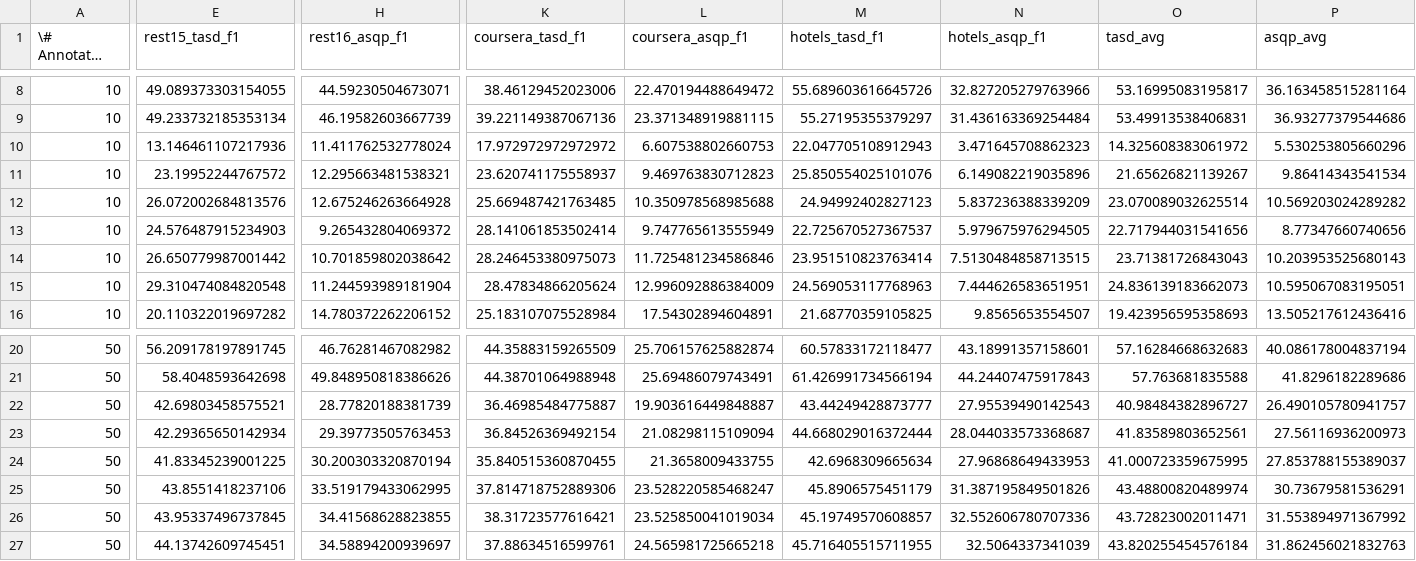
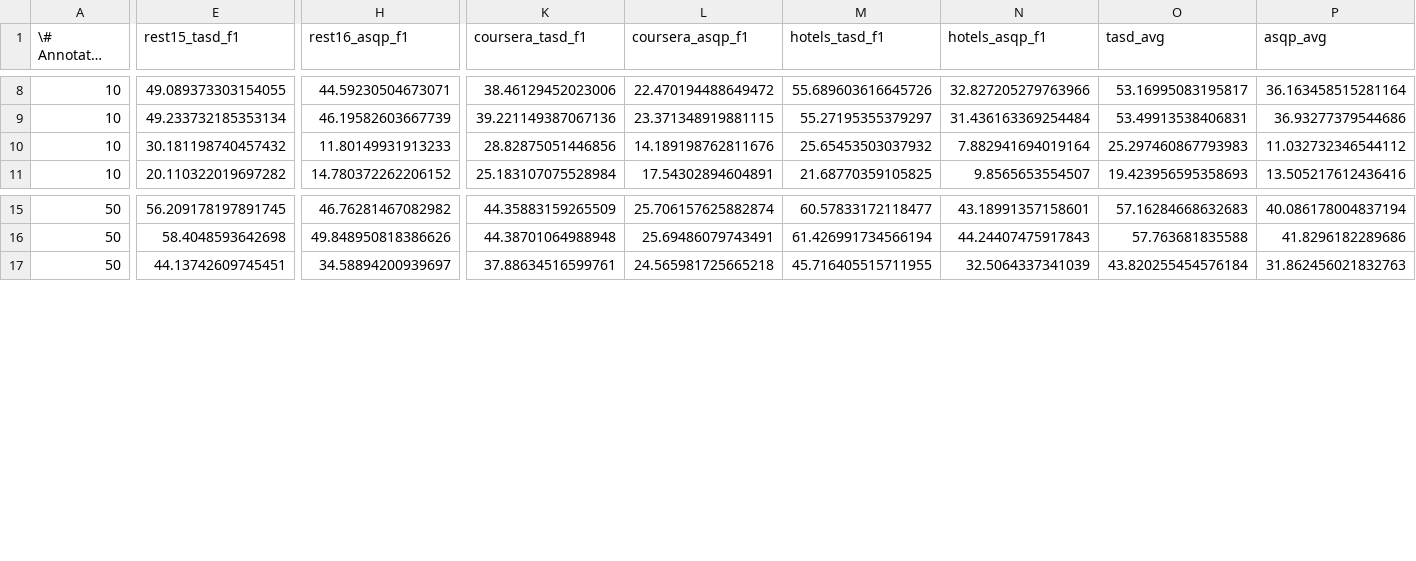
Before and after one commit to NilsHellwig/LA-ABSA, a CSV file: plots/_out_table/f1_table_raw.csv, drawn as a sheet; only a part is shown, gaps mark what is left out; long unchanged cells end in …; removed rows and columns are numbered as before the commit, all else as after; rows hold the shown columns only; the diff names each change by its address in the sheet, - before the commit and + after, or states it on an @@ line.

Commit message:
update tables

```diff
--- a/plots/_out_table/f1_table_raw.csv
+++ b/plots/_out_table/f1_table_raw.csv
-row 10: 10 | 13.146461107217936 | 11.411762532778024 | 17.972972972972972 | 6.607538802660753 | 22.047705108912943 | 3.471645708862323 | 14.325608383061972 | 5.530253805660296
-row 11: 10 | 23.19952244767572 | 12.295663481538321 | 23.620741175558937 | 9.469763830712823 | 25.850554025101076 | 6.149082219035896 | 21.65626821139267 | 9.86414343541534
-row 12: 10 | 26.072002684813576 | 12.675246263664928 | 25.669487421763485 | 10.350978568985688 | 24.94992402827123 | 5.837236388339209 | 23.070089032625514 | 10.569203024289282
-row 13: 10 | 24.576487915234903 | 9.265432804069372 | 28.141061853502414 | 9.747765613555949 | 22.725670527367537 | 5.979675976294505 | 22.717944031541656 | 8.77347660740656
-row 14: 10 | 26.650779987001442 | 10.701859802038642 | 28.246453380975073 | 11.725481234586846 | 23.951510823763414 | 7.5130484858713515 | 23.71381726843043 | 10.203953525680143
-E10 (rest15_tasd_f1): 29.310474084820548
+E10 (rest15_tasd_f1): 30.181198740457432
-H10 (rest16_asqp_f1): 11.244593989181904
+H10 (rest16_asqp_f1): 11.80149931913233
-K10 (coursera_tasd_f1): 28.47834866205624
+K10 (coursera_tasd_f1): 28.82875051446856
-L10 (coursera_asqp_f1): 12.996092886384009
+L10 (coursera_asqp_f1): 14.189198762811676
-M10 (hotels_tasd_f1): 24.569053117768963
+M10 (hotels_tasd_f1): 25.65453503037932
-N10 (hotels_asqp_f1): 7.444626583651951
+N10 (hotels_asqp_f1): 7.882941694019164
-O10 (tasd_avg): 24.836139183662073
+O10 (tasd_avg): 25.297460867793983
-P10 (asqp_avg): 10.595067083195051
+P10 (asqp_avg): 11.032732346544112
-row 22: 50 | 42.69803458575521 | 28.77820188381739 | 36.46985484775887 | 19.903616449848887 | 43.44249428873777 | 27.95539490142543 | 40.98484382896727 | 26.490105780941757
-row 23: 50 | 42.29365650142934 | 29.39773505763453 | 36.84526369492154 | 21.08298115109094 | 44.668029016372444 | 28.044033573368687 | 41.83589803652561 | 27.56116936200973
-row 24: 50 | 41.83345239001225 | 30.200303320870194 | 35.840515360870455 | 21.3658009433755 | 42.6968309665634 | 27.96868649433953 | 41.000723359675995 | 27.853788155389037
-row 25: 50 | 43.8551418237106 | 33.519179433062995 | 37.814718752889306 | 23.528220585468247 | 45.8906575451179 | 31.387195849501826 | 43.48800820489974 | 30.73679581536291
-row 26: 50 | 43.95337496737845 | 34.41568628823855 | 38.31723577616421 | 23.525850041019034 | 45.19749570608857 | 32.552606780707336 | 43.72823002011471 | 31.553894971367992
```
Also changed, not shown: plots/_out_table/precision_table_raw.csv, plots/_out_table/recall_table_raw.csv, 24 other files.
